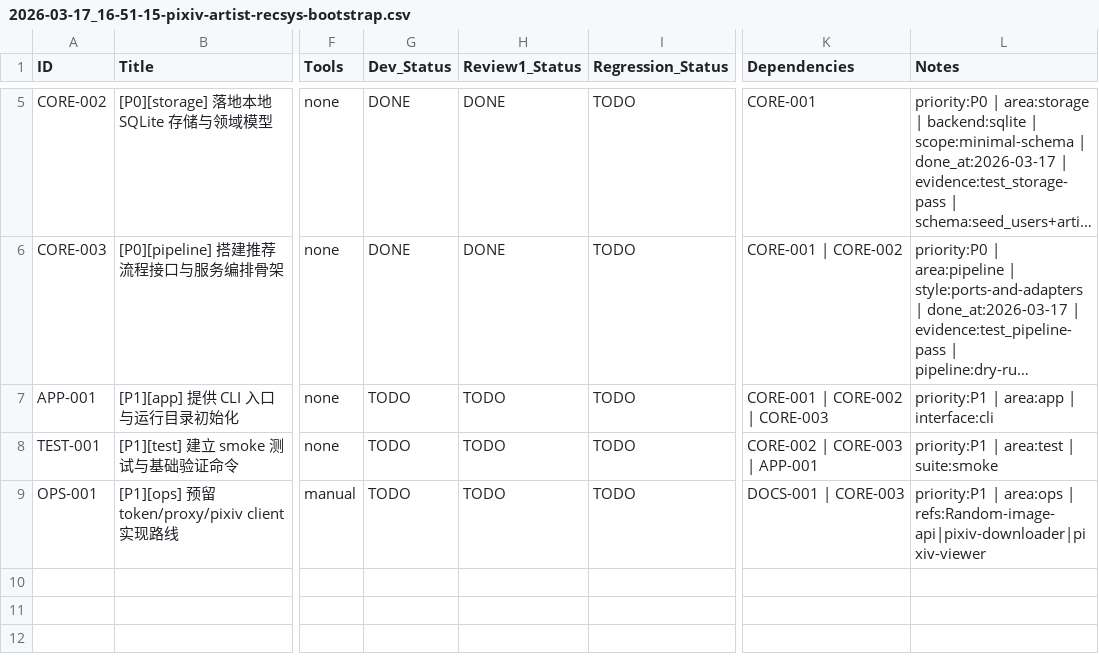
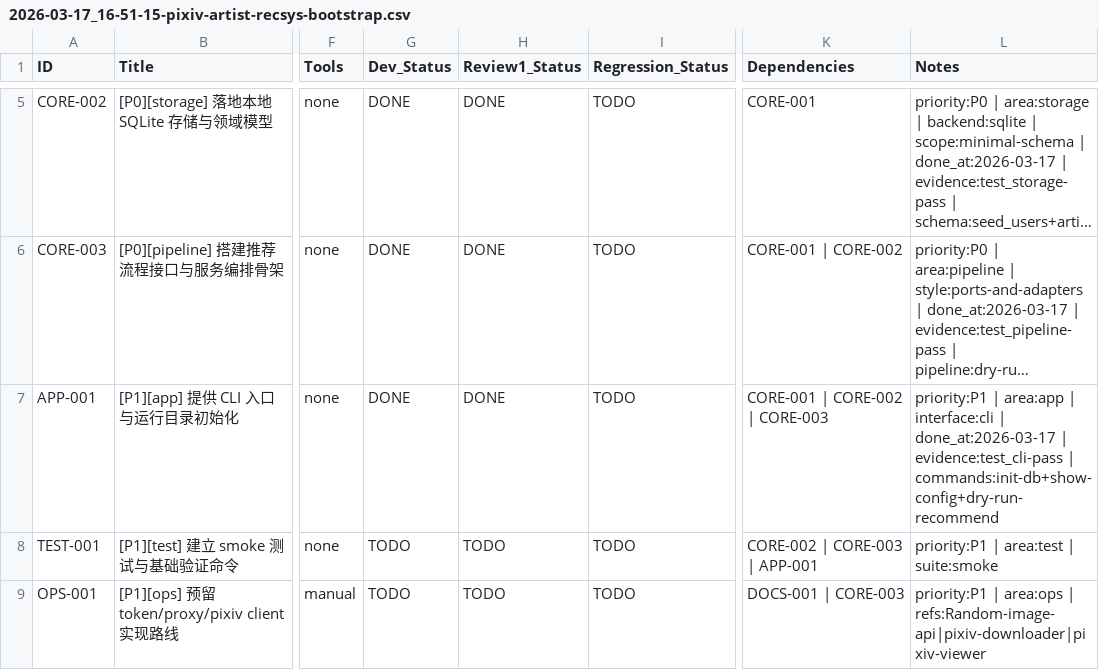
Before and after one commit to inliver233/pixiv-artist-recsys, a CSV file: issues/2026-03-17_16-51-15-pixiv-artist-recsys-bootstrap.csv, drawn as a sheet; only a part is shown, gaps mark what is left out; long unchanged cells end in …; the diff names each change by its address in the sheet, - before the commit and + after, or states it on an @@ line.

```diff
--- a/issues/2026-03-17_16-51-15-pixiv-artist-recsys-bootstrap.csv
+++ b/issues/2026-03-17_16-51-15-pixiv-artist-recsys-bootstrap.csv
-G7 (Dev_Status): TODO
+G7 (Dev_Status): DONE
-H7 (Review1_Status): TODO
+H7 (Review1_Status): DONE
-L7 (Notes): …| interface:cli
+L7 (Notes): …| interface:cli | done_at:2026-03-17 | evidence:test_cli-pass | commands:init-db+show-config+dry-run-recommend
```
Also changed, not shown: 3 other files.
